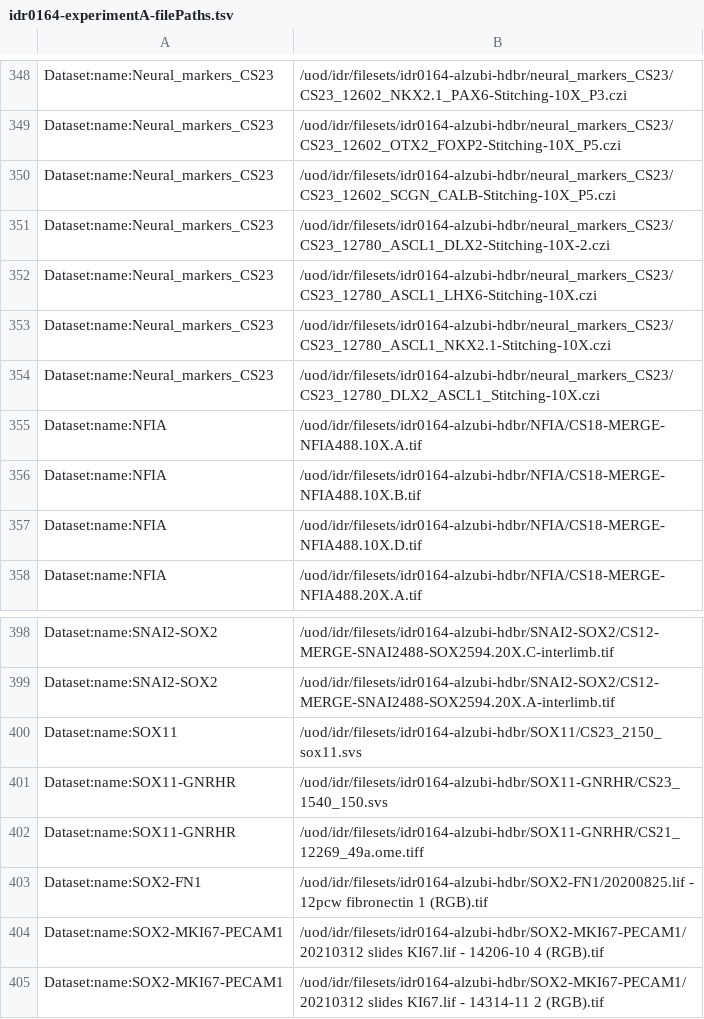
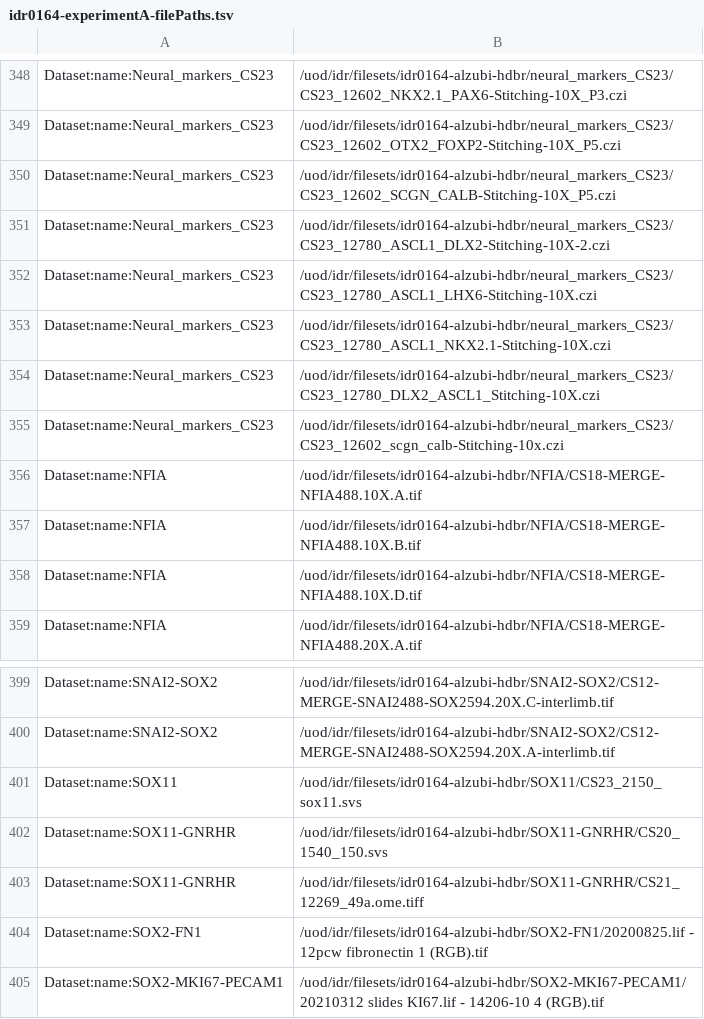
Before and after one commit to IDR/idr0164-alzubi-hdbr, a TSV file: experimentA/idr0164-experimentA-filePaths.tsv, drawn as a sheet; only a part is shown, gaps mark what is left out; the shorter side is filled out with more unchanged rows.

Commit message:
Add missing and renamed image

```diff
--- a/experimentA/idr0164-experimentA-filePaths.tsv
+++ b/experimentA/idr0164-experimentA-filePaths.tsv
@@ -354,2 +354,3 @@ Dataset:name:Neural_markers_CS23	/uod/idr/filesets/idr0164-alzubi-hdbr/neural_ma
 Dataset:name:Neural_markers_CS23	/uod/idr/filesets/idr0164-alzubi-hdbr/neural_markers_CS23/CS23_12780_DLX2_ASCL1_Stitching-10X.czi
+Dataset:name:Neural_markers_CS23	/uod/idr/filesets/idr0164-alzubi-hdbr/neural_markers_CS23/CS23_12602_scgn_calb-Stitching-10x.czi
 Dataset:name:NFIA	/uod/idr/filesets/idr0164-alzubi-hdbr/NFIA/CS18-MERGE-NFIA488.10X.A.tif
@@ -400,3 +401,3 @@ Dataset:name:SNAI2-SOX2	/uod/idr/filesets/idr0164-alzubi-hdbr/SNAI2-SOX2/CS12-ME
 Dataset:name:SOX11	/uod/idr/filesets/idr0164-alzubi-hdbr/SOX11/CS23_2150_sox11.svs
-Dataset:name:SOX11-GNRHR	/uod/idr/filesets/idr0164-alzubi-hdbr/SOX11-GNRHR/CS23_1540_150.svs
+Dataset:name:SOX11-GNRHR	/uod/idr/filesets/idr0164-alzubi-hdbr/SOX11-GNRHR/CS20_1540_150.svs
 Dataset:name:SOX11-GNRHR	/uod/idr/filesets/idr0164-alzubi-hdbr/SOX11-GNRHR/CS21_12269_49a.ome.tiff
```
